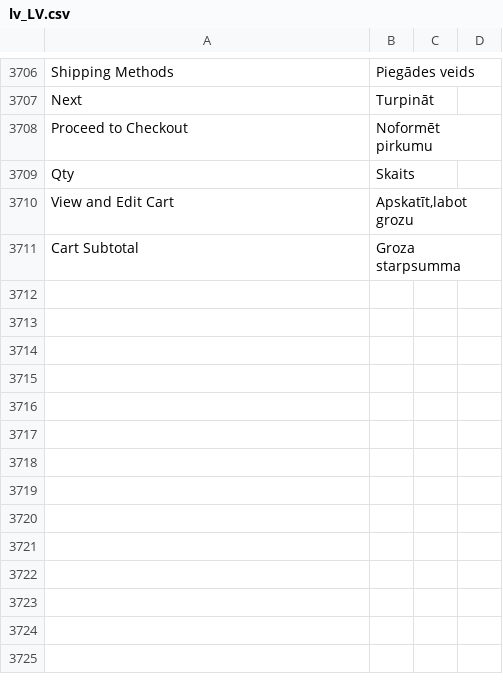
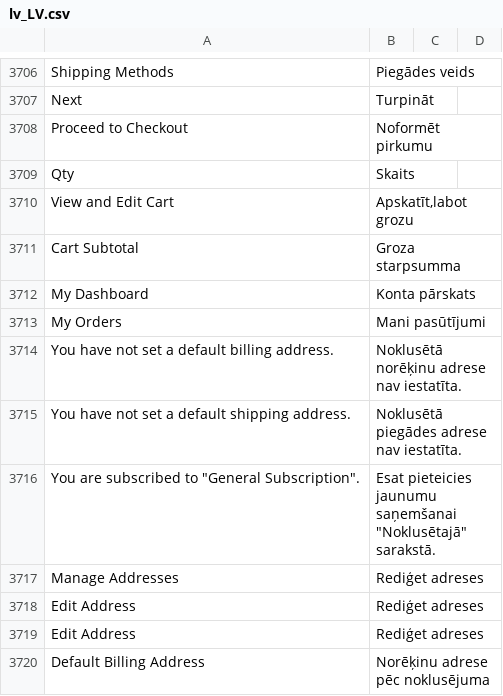
Before and after one commit to chslava/amed, a CSV file: magento/app/design/frontend/amedical/base/i18n/lv_LV.csv, drawn as a sheet; only a part is shown, gaps mark what is left out; the diff names each change by its address in the sheet, - before the commit and + after, or states it on an @@ line.

Commit message:
translations added

```diff
--- a/magento/app/design/frontend/amedical/base/i18n/lv_LV.csv
+++ b/magento/app/design/frontend/amedical/base/i18n/lv_LV.csv
+row 3712: My Dashboard | Konta pārskats
+row 3713: My Orders | Mani pasūtījumi
+row 3714: You have not set a default billing address. | Noklusētā norēķinu adrese nav iestatīta.
+row 3715: You have not set a default shipping address. | Noklusētā piegādes adrese nav iestatīta.
+row 3716: You are subscribed to "General Subscription". | Esat pieteicies jaunumu saņemšanai "Noklusētajā" sarakstā.
+row 3717: Manage Addresses | Rediģet adreses
+row 3718: Edit Address | Rediģet adreses
+row 3719: Edit Address | Rediģet adreses
+row 3720: Default Billing Address | Norēķinu adrese pēc noklusējuma
```
